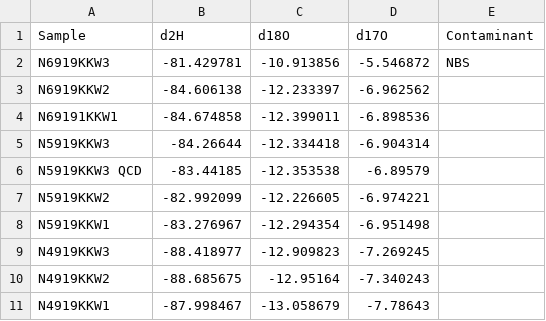
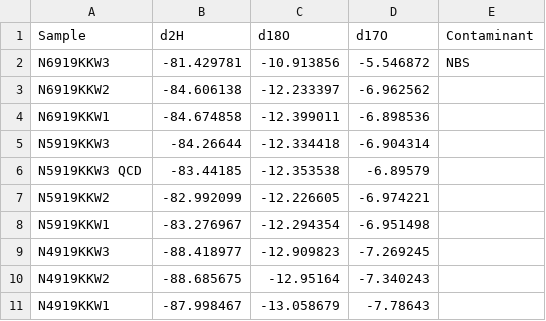
Before and after one commit to scisally/QMEE, a CSV file: 2019-Sept-WaterIsotopes.csv, drawn as a sheet; only a part is shown.

Commit message:
Addressed comments and made everything simpler (Instead of jumping the gun on graphing and stats I stuck with a sample data exploration)

```diff
--- a/2019-Sept-WaterIsotopes.csv
+++ b/2019-Sept-WaterIsotopes.csv
@@ -3,3 +3,3 @@ N6919KKW3,-81.429781,-10.913856,-5.546872,NBS
 N6919KKW2,-84.606138,-12.233397,-6.962562,
-N69191KKW1,-84.674858,-12.399011,-6.898536,
+N6919KKW1,-84.674858,-12.399011,-6.898536,
 N5919KKW3,-84.26644,-12.334418,-6.904314,
```
Also changed, not shown: 1 other file.
